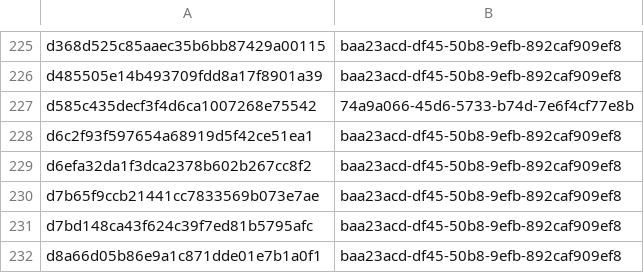
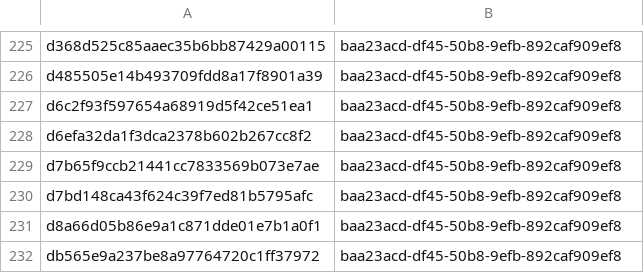
Before and after one commit to sohankanna/india-threat-tracker, a CSV file: misp-feed/hashes.csv, drawn as a sheet; only a part is shown, gaps mark what is left out; the shorter side is filled out with more unchanged rows.

```diff
--- a/misp-feed/hashes.csv
+++ b/misp-feed/hashes.csv
@@ -226,3 +226,2 @@ d368d525c85aaec35b6bb87429a00115,baa23acd-df45-50b8-9efb-892caf909ef8
 d485505e14b493709fdd8a17f8901a39,baa23acd-df45-50b8-9efb-892caf909ef8
-d585c435decf3f4d6ca1007268e75542,74a9a066-45d6-5733-b74d-7e6f4cf77e8b
 d6c2f93f597654a68919d5f42ce51ea1,baa23acd-df45-50b8-9efb-892caf909ef8
```
Also changed, not shown: 3 other files.
